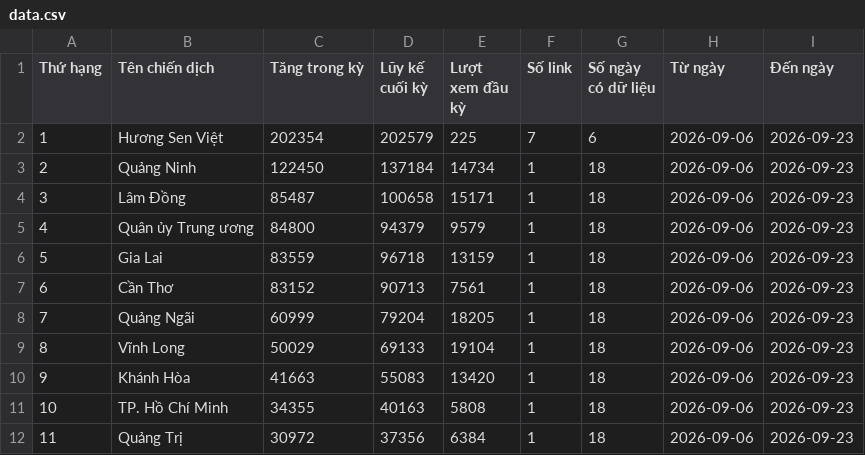
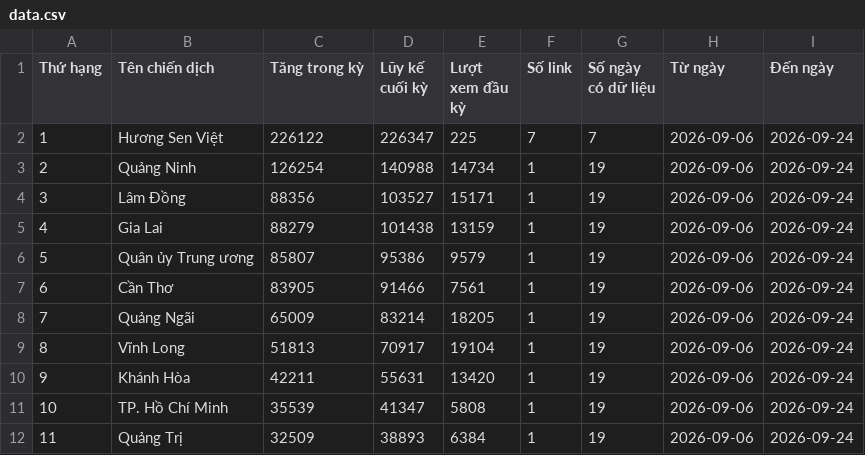
Before and after one commit to phuonglinh-ai/bangtongsaphuychuong, a CSV file: data.csv, drawn as a sheet; only a part is shown; the diff covers the shown part only.

Commit message:
2409 01

```diff
--- a/data.csv
+++ b/data.csv
@@ -1,12 +1,12 @@
 Thứ hạng,Tên chiến dịch,Tăng trong kỳ,Lũy kế cuối kỳ,Lượt xem đầu kỳ,Số link,Số ngày có dữ liệu,Từ ngày,Đến ngày
-1,Hương Sen Việt,202354,202579,225,7,6,2026-09-06,2026-09-23
-2,Quảng Ninh,122450,137184,14734,1,18,2026-09-06,2026-09-23
-3,Lâm Đồng,85487,100658,15171,1,18,2026-09-06,2026-09-23
-4,Quân ủy Trung ương,84800,94379,9579,1,18,2026-09-06,2026-09-23
-5,Gia Lai,83559,96718,13159,1,18,2026-09-06,2026-09-23
-6,Cần Thơ,83152,90713,7561,1,18,2026-09-06,2026-09-23
-7,Quảng Ngãi,60999,79204,18205,1,18,2026-09-06,2026-09-23
-8,Vĩnh Long,50029,69133,19104,1,18,2026-09-06,2026-09-23
-9,Khánh Hòa,41663,55083,13420,1,18,2026-09-06,2026-09-23
-10,TP. Hồ Chí Minh,34355,40163,5808,1,18,2026-09-06,2026-09-23
-11,Quảng Trị,30972,37356,6384,1,18,2026-09-06,2026-09-23
+1,Hương Sen Việt,226122,226347,225,7,7,2026-09-06,2026-09-24
+2,Quảng Ninh,126254,140988,14734,1,19,2026-09-06,2026-09-24
+3,Lâm Đồng,88356,103527,15171,1,19,2026-09-06,2026-09-24
+4,Gia Lai,88279,101438,13159,1,19,2026-09-06,2026-09-24
+5,Quân ủy Trung ương,85807,95386,9579,1,19,2026-09-06,2026-09-24
+6,Cần Thơ,83905,91466,7561,1,19,2026-09-06,2026-09-24
+7,Quảng Ngãi,65009,83214,18205,1,19,2026-09-06,2026-09-24
+8,Vĩnh Long,51813,70917,19104,1,19,2026-09-06,2026-09-24
+9,Khánh Hòa,42211,55631,13420,1,19,2026-09-06,2026-09-24
+10,TP. Hồ Chí Minh,35539,41347,5808,1,19,2026-09-06,2026-09-24
+11,Quảng Trị,32509,38893,6384,1,19,2026-09-06,2026-09-24
```
Also changed, not shown: 136 edited cells elsewhere in this file.
